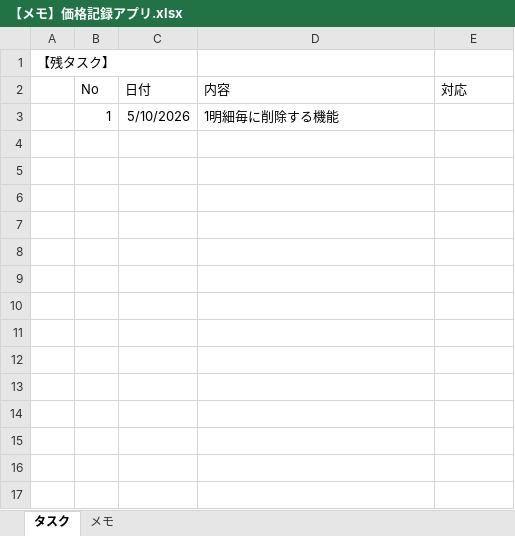
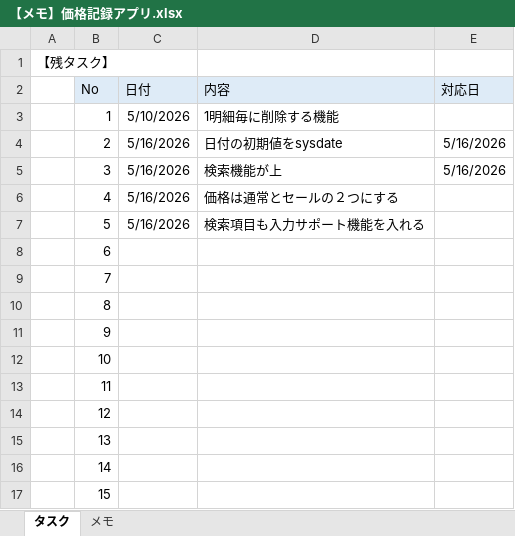
Before and after one commit to matun0502/price-memo-app, an Excel workbook: 【メモ】価格記録アプリ.xlsx, sheet タスク, drawn as a sheet; values as stored, in another font and other column widths than the file's, no borders; the diff names each change by its address in the sheet, - before the commit and + after, or states it on an @@ line.

```diff
--- a/【メモ】価格記録アプリ.xlsx (sheet タスク)
+++ b/【メモ】価格記録アプリ.xlsx (sheet タスク)
-B2:E2 fill: none
+B2:E2 fill: #DEEBF7
-E2: 対応
+E2: 対応日
+row 4:  | 2 | 5/16/2026 | 日付の初期値をsysdate | 5/16/2026
+row 5:  | 3 | 5/16/2026 | 検索機能が上 | 5/16/2026
+row 6:  | 4 | 5/16/2026 | 価格は通常とセールの２つにする
+row 7:  | 5 | 5/16/2026 | 検索項目も入力サポート機能を入れる
+row 8:  | 6
+row 9:  | 7
+row 10:  | 8
+row 11:  | 9
+row 12:  | 10
+row 13:  | 11
+row 14:  | 12
+row 15:  | 13
+row 16:  | 14
+row 17:  | 15
```
Also changed, not shown: 1 other file.
